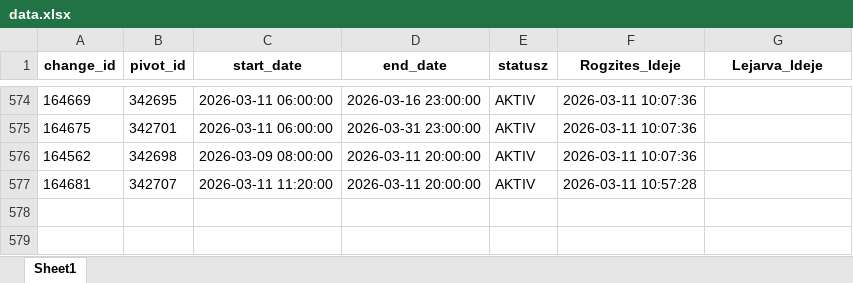
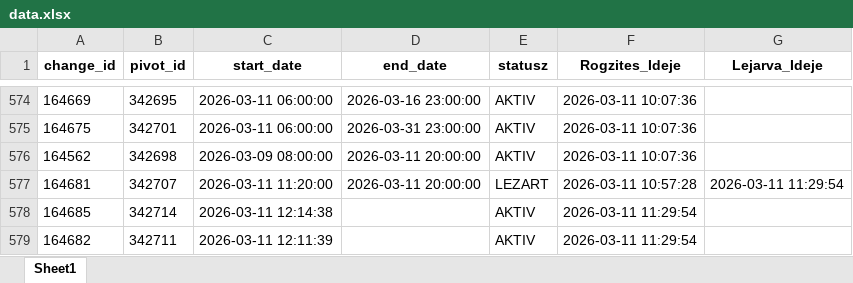
Before and after one commit to zoltanfarkasnemeth/BKK, an Excel workbook: data.xlsx, sheet Sheet1, drawn as a sheet; only a part is shown, gaps mark what is left out; values as stored, in another font and other column widths than the file's, no borders; the diff names each change by its address in the sheet, - before the commit and + after, or states it on an @@ line.

```diff
--- a/data.xlsx (sheet Sheet1)
+++ b/data.xlsx (sheet Sheet1)
-E577 (statusz): AKTIV
+E577 (statusz): LEZART
-G577 (Lejarva_Ideje): (empty)
+G577 (Lejarva_Ideje): 2026-03-11 11:29:54
+row 578: 164685 | 342714 | 2026-03-11 12:14:38 |  | AKTIV | 2026-03-11 11:29:54
+row 579: 164682 | 342711 | 2026-03-11 12:11:39 |  | AKTIV | 2026-03-11 11:29:54
```
